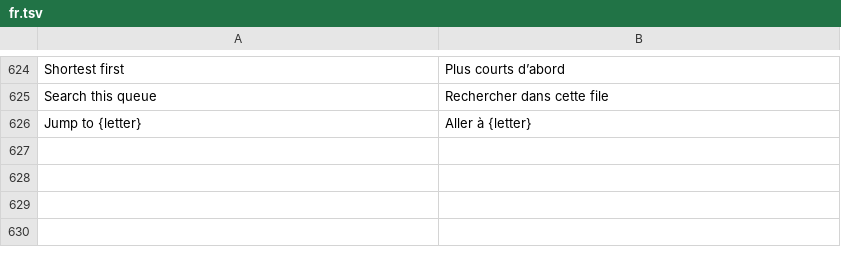
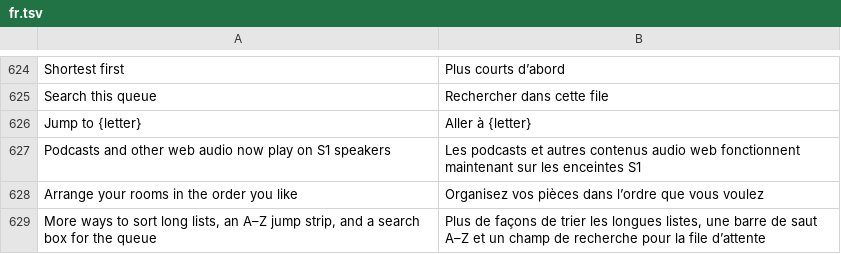
Before and after one commit to ChrispyGee/Roomtone, a TSV file: locales/fr.tsv, drawn as a sheet; only a part is shown, gaps mark what is left out.

```diff
--- a/locales/fr.tsv
+++ b/locales/fr.tsv
@@ -626 +626,4 @@ Search this queue	Rechercher dans cette file
 Jump to {letter}	Aller à {letter}
+Podcasts and other web audio now play on S1 speakers	Les podcasts et autres contenus audio web fonctionnent maintenant sur les enceintes S1
+Arrange your rooms in the order you like	Organisez vos pièces dans l’ordre que vous voulez
+More ways to sort long lists, an A–Z jump strip, and a search box for the queue	Plus de façons de trier les longues listes, une barre de saut A–Z et un champ de recherche pour la file d’attente
```
Also changed, not shown: locales/de.tsv, locales/es.tsv, 7 other files.
